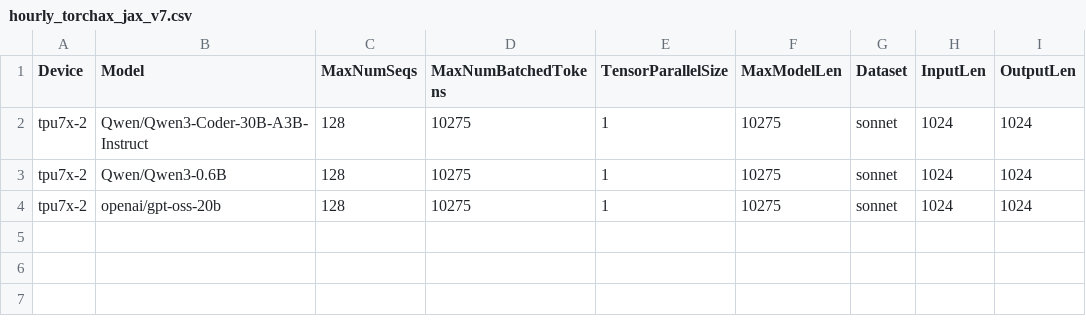
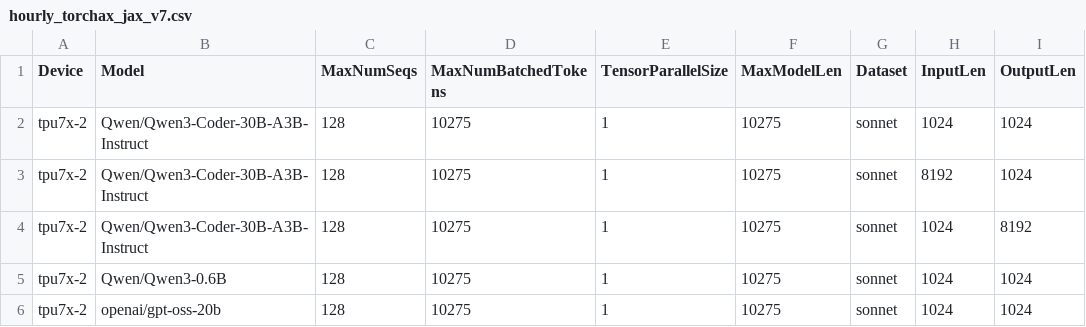
Before and after one commit to QiliangCui/bm-infra, a CSV file: cases/hourly_torchax_jax_v7.csv, drawn as a sheet; the diff names each change by its address in the sheet, - before the commit and + after, or states it on an @@ line.

```diff
--- a/cases/hourly_torchax_jax_v7.csv
+++ b/cases/hourly_torchax_jax_v7.csv
+row 3: tpu7x-2 | Qwen/Qwen3-Coder-30B-A3B-Instruct | 128 | 10275 | 1 | 10275 | sonnet | 8192 | 1024
+row 4: tpu7x-2 | Qwen/Qwen3-Coder-30B-A3B-Instruct | 128 | 10275 | 1 | 10275 | sonnet | 1024 | 8192
```
Also changed, not shown: cases/hourly_torchax_jax.csv, cases/hourly_tt.csv.
